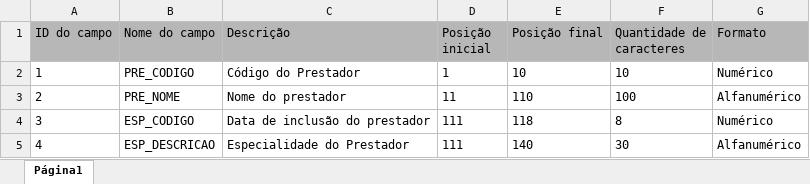
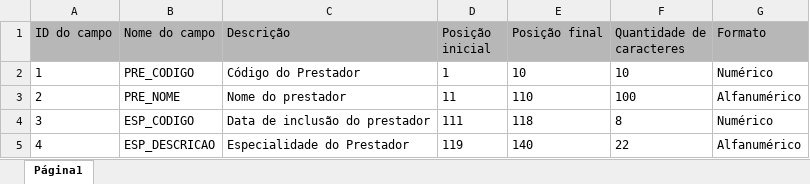
Before and after one commit to jvsantillo/IApl-2019-1, an Excel workbook: IApl-2019-1-SiglaProjeto/AS01/1.Documentos/Padrão para arquivo de texto.xlsx, sheet Página1, drawn as a sheet; values as stored, in another font and other column widths than the file's, no borders; the diff names each change by its address in the sheet, - before the commit and + after, or states it on an @@ line.

Commit message:
Gravando arquivo no banco de dados

```diff
--- a/IApl-2019-1-SiglaProjeto/AS01/1.Documentos/Padrão para arquivo de texto.xlsx (sheet Página1)
+++ b/IApl-2019-1-SiglaProjeto/AS01/1.Documentos/Padrão para arquivo de texto.xlsx (sheet Página1)
-D5 (Posição inicial): 111
+D5 (Posição inicial): 119
-F5 (Quantidade de caracteres): 30
+F5 (Quantidade de caracteres): 22
```
Also changed, not shown: 1 other file.
